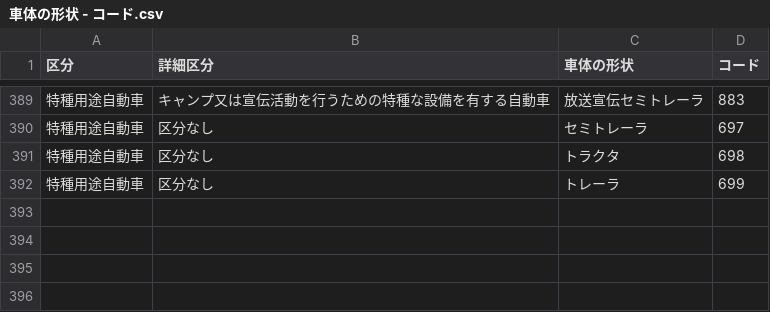
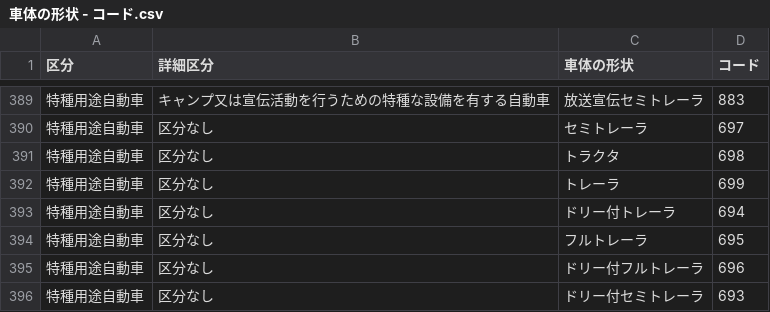
Before and after one commit to NITOH-Hisashi/AutomotiveShapes, a CSV file: 車体の形状 - コード.csv, drawn as a sheet; only a part is shown, gaps mark what is left out; the diff names each change by its address in the sheet, - before the commit and + after, or states it on an @@ line.

Commit message:
.vscode/settings.jsonを新規作成し、ファイルの改行設定を追加 index.htmlの末尾に改行を追加 車体の形状 - コード.csvに新しいトレーラの種類を追加

```diff
--- a/車体の形状 - コード.csv
+++ b/車体の形状 - コード.csv
+row 393: 特種用途自動車 | 区分なし | ドリー付トレーラ | 694
+row 394: 特種用途自動車 | 区分なし | フルトレーラ | 695
+row 395: 特種用途自動車 | 区分なし | ドリー付フルトレーラ | 696
+row 396: 特種用途自動車 | 区分なし | ドリー付セミトレーラ | 693
```
Also changed, not shown: 1 other file.
